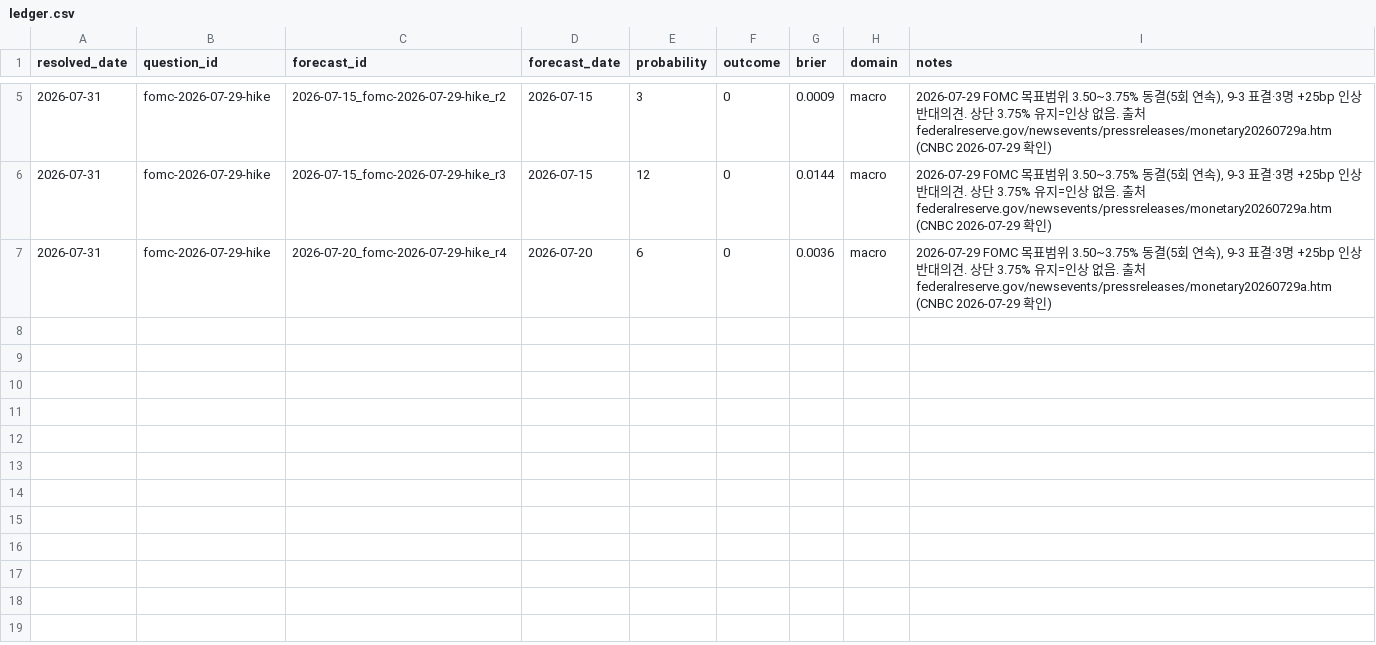
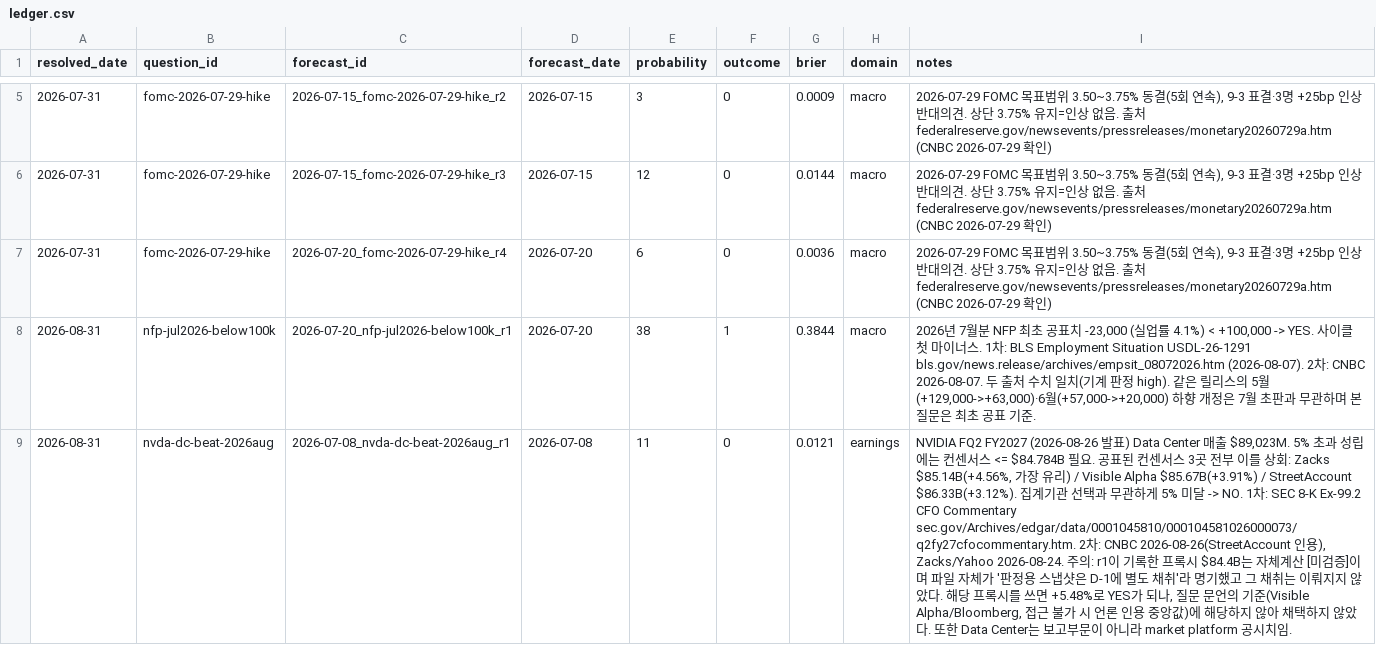
Before and after one commit to Sung-JinPark/Jin-s-investing-prediction, a CSV file: calibration/ledger.csv, drawn as a sheet; only a part is shown, gaps mark what is left out; the diff covers the shown part only; the diff names each change by its address in the sheet, - before the commit and + after, or states it on an @@ line.

```diff
--- a/calibration/ledger.csv
+++ b/calibration/ledger.csv
+row 8: 2026-08-31 | nfp-jul2026-below100k | 2026-07-20_nfp-jul2026-below100k_r1 | 2026-07-20 | 38 | 1 | 0.3844 | macro | 2026년 7월분 NFP 최초 공표치 -23,000 (실업률 4.1%) < +100,000 -> YES. 사이클 첫 마이너스. 1차: BLS Employment Situation USDL-26-1291 bls.gov/news.release/archives/empsit_08072026.htm (2026-08-07). 2차: CNBC 2026-08-07. 두 출처 수치 일치(기계 판정 high). 같은 릴리스의 5월(+129,000->+63,000)·6월(+57,000->+20,000) 하향 개정은 7월 초판과 무관하며 본 질문은 최초 공표 기준.
+row 9: 2026-08-31 | nvda-dc-beat-2026aug | 2026-07-08_nvda-dc-beat-2026aug_r1 | 2026-07-08 | 11 | 0 | 0.0121 | earnings | NVIDIA FQ2 FY2027 (2026-08-26 발표) Data Center 매출 $89,023M. 5% 초과 성립에는 컨센서스 <= $84.784B 필요. 공표된 컨센서스 3곳 전부 이를 상회: Zacks $85.14B(+4.56%, 가장 유리) / Visible Alpha $85.67B(+3.91%) / StreetAccount $86.33B(+3.12%). 집계기관 선택과 무관하게 5% 미달 -> NO. 1차: SEC 8-K Ex-99.2 CFO Commentary sec.gov/Archives/edgar/data/0001045810/000104581026000073/q2fy27cfocommentary.htm. 2차: CNBC 2026-08-26(StreetAccount 인용), Zacks/Yahoo 2026-08-24. 주의: r1이 기록한 프록시 $84.4B는 자체계산 [미검증]이며 파일 자체가 '판정용 스냅샷은 D-1에 별도 채취'라 명기했고 그 채취는 이뤄지지 않았다. 해당 프록시를 쓰면 +5.48%로 YES가 되나, 질문 문언의 기준(Visible Alpha/Bloomberg, 접근 불가 시 언론 인용 중앙값)에 해당하지 않아 채택하지 않았다. 또한 Data Center는 보고부문이 아니라 market platform 공시치임.
```
Also changed, not shown: 1 added row elsewhere in this file, calibration/benchmark_ledger.csv, 2 other files.
